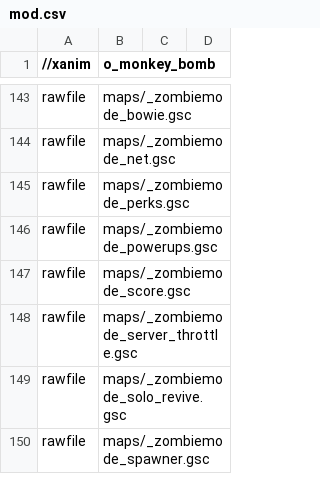
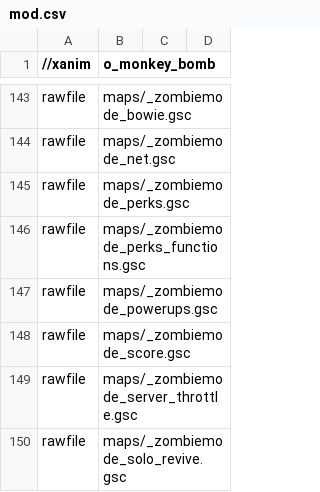
Before and after one commit to Keyware-Digital/NDU-Reloaded, a CSV file: mod.csv, drawn as a sheet; only a part is shown, gaps mark what is left out; the shorter side is filled out with more unchanged rows; the diff names each change by its address in the sheet, - before the commit and + after, or states it on an @@ line.

Commit message:
split perk functions into new gsc / optimised

```diff
--- a/mod.csv
+++ b/mod.csv
+row 146: rawfile | maps/_zombiemode_perks_functions.gsc
```
Also changed, not shown: 6 other files.
